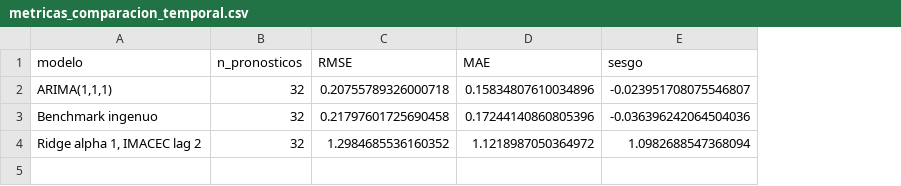
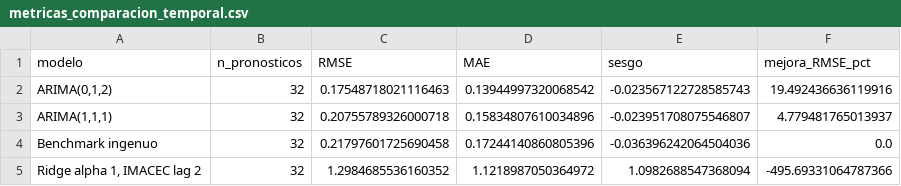
Before and after one commit to Alonso-Castillo/Grupo2-Tasa-de-desempleo, a CSV file: resultados/metricas_comparacion_temporal.csv, drawn as a sheet; addresses are those after the commit; the diff names each change by its address in the sheet, - before the commit and + after, or states it on an @@ line.

```diff
--- a/resultados/metricas_comparacion_temporal.csv
+++ b/resultados/metricas_comparacion_temporal.csv
+column F (mejora_RMSE_pct), rows 3-5: 4.779481765013937 | 0.0 | -495.69331064787366
+row 2: ARIMA(0,1,2) | 32 | 0.17548718021116463 | 0.13944997320068542 | -0.023567122728585743 | 19.492436636119916
```
Also changed, not shown: resultados/evaluacion_comparativa_temporal.csv, resultados/metricas_modelos.csv, 10 other files.
